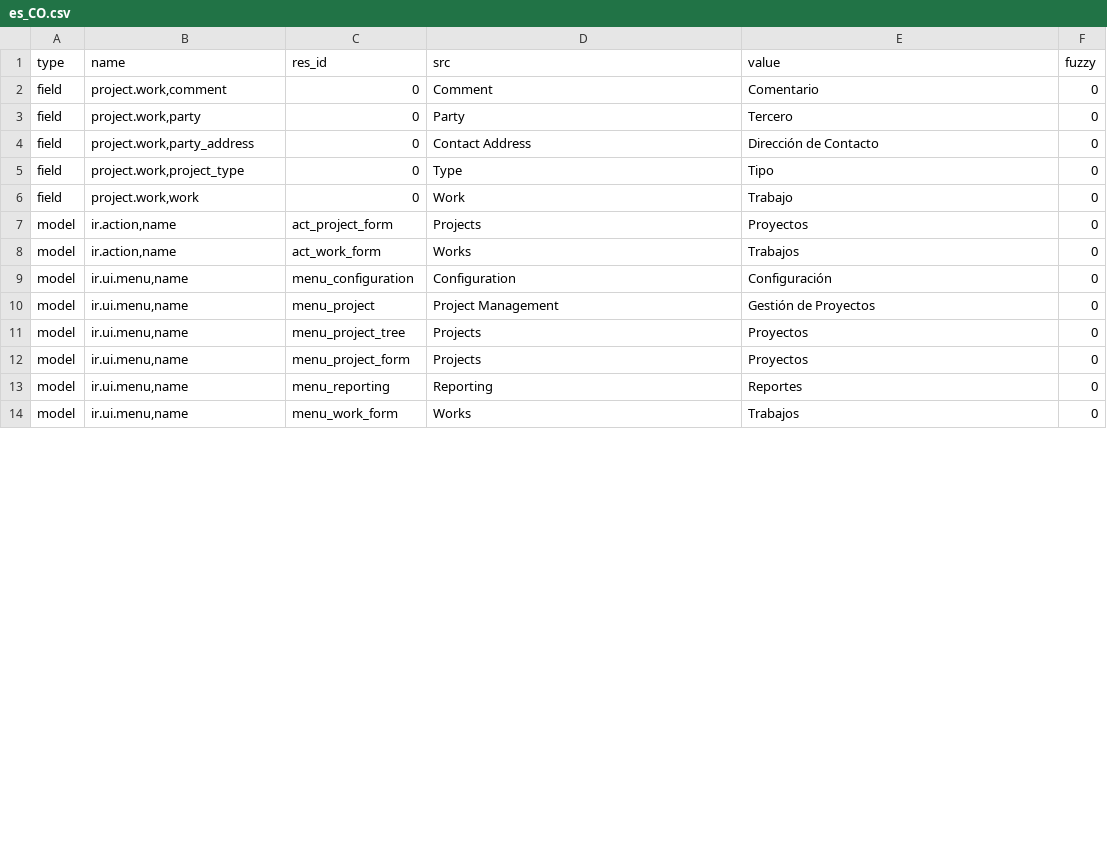
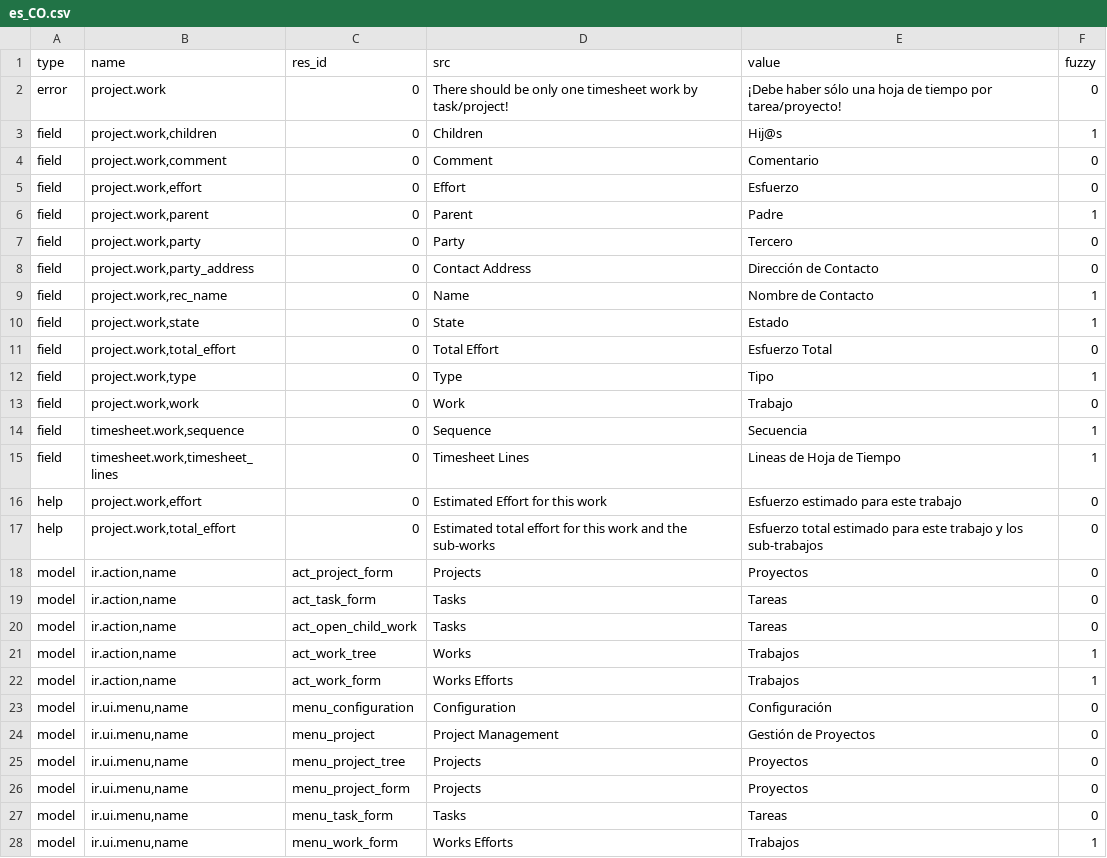
Before and after one commit to priyankarani/project, a CSV file: es_CO.csv, drawn as a sheet; only a part is shown; the diff covers the shown part only.

Commit message:
Translation of es_CO

```diff
--- a/es_CO.csv
+++ b/es_CO.csv
@@ -1,9 +1,23 @@
 type,name,res_id,src,value,fuzzy
+error,project.work,0,There should be only one timesheet work by task/project!,¡Debe haber sólo una hoja de tiempo por tarea/proyecto!,0
+field,"project.work,children",0,Children,Hij@s,1
 field,"project.work,comment",0,Comment,Comentario,0
+field,"project.work,effort",0,Effort,Esfuerzo,0
+field,"project.work,parent",0,Parent,Padre,1
 field,"project.work,party",0,Party,Tercero,0
 field,"project.work,party_address",0,Contact Address,Dirección de Contacto,0
-field,"project.work,project_type",0,Type,Tipo,0
+field,"project.work,rec_name",0,Name,Nombre de Contacto,1
+field,"project.work,state",0,State,Estado,1
+field,"project.work,total_effort",0,Total Effort,Esfuerzo Total,0
+field,"project.work,type",0,Type,Tipo,1
 field,"project.work,work",0,Work,Trabajo,0
+field,"timesheet.work,sequence",0,Sequence,Secuencia,1
+field,"timesheet.work,timesheet_lines",0,Timesheet Lines,Lineas de Hoja de Tiempo,1
+help,"project.work,effort",0,Estimated Effort for this work,Esfuerzo estimado para este trabajo,0
+help,"project.work,total_effort",0,Estimated total effort for this work and the sub-works,Esfuerzo total estimado para este trabajo y los sub-trabajos,0
 model,"ir.action,name",act_project_form,Projects,Proyectos,0
-model,"ir.action,name",act_work_form,Works,Trabajos,0
+model,"ir.action,name",act_task_form,Tasks,Tareas,0
+model,"ir.action,name",act_open_child_work,Tasks,Tareas,0
+model,"ir.action,name",act_work_tree,Works,Trabajos,1
+model,"ir.action,name",act_work_form,Works Efforts,Trabajos,1
 model,"ir.ui.menu,name",menu_configuration,Configuration,Configuración,0
@@ -12,3 +26,3 @@ model,"ir.ui.menu,name",menu_project_tree,Projects,Proyectos,0
 model,"ir.ui.menu,name",menu_project_form,Projects,Proyectos,0
-model,"ir.ui.menu,name",menu_reporting,Reporting,Reportes,0
-model,"ir.ui.menu,name",menu_work_form,Works,Trabajos,0
+model,"ir.ui.menu,name",menu_task_form,Tasks,Tareas,0
+model,"ir.ui.menu,name",menu_work_form,Works Efforts,Trabajos,1
```
Also changed, not shown: 11 added rows and 3 edited cells elsewhere in this file.
